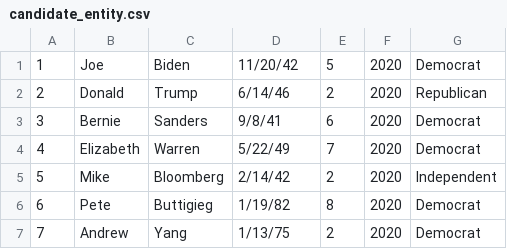
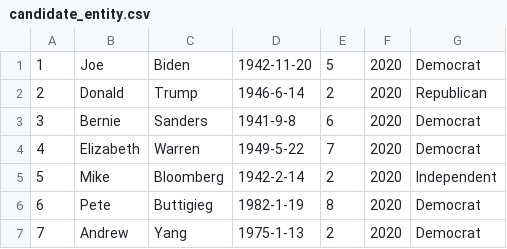
Before and after one commit to ravibhandia/mAD_Politics_Remastered, a CSV file: data/candidate_entity.csv, drawn as a sheet.

Commit message:
fix candidate data

```diff
--- a/data/candidate_entity.csv
+++ b/data/candidate_entity.csv
@@ -1,7 +1,7 @@
-1,Joe,Biden,11/20/42,5,2020,Democrat
-2,Donald,Trump,6/14/46,2,2020,Republican
-3,Bernie,Sanders,9/8/41,6,2020,Democrat
-4,Elizabeth,Warren,5/22/49,7,2020,Democrat
-5,Mike,Bloomberg,2/14/42,2,2020,Independent
-6,Pete,Buttigieg,1/19/82,8,2020,Democrat
-7,Andrew,Yang,1/13/75,2,2020,Democrat
+1,Joe,Biden,1942-11-20,5,2020,Democrat
+2,Donald,Trump,1946-6-14,2,2020,Republican
+3,Bernie,Sanders,1941-9-8,6,2020,Democrat
+4,Elizabeth,Warren,1949-5-22,7,2020,Democrat
+5,Mike,Bloomberg,1942-2-14,2,2020,Independent
+6,Pete,Buttigieg,1982-1-19,8,2020,Democrat
+7,Andrew,Yang,1975-1-13,2,2020,Democrat
```
Also changed, not shown: 1 other file.
